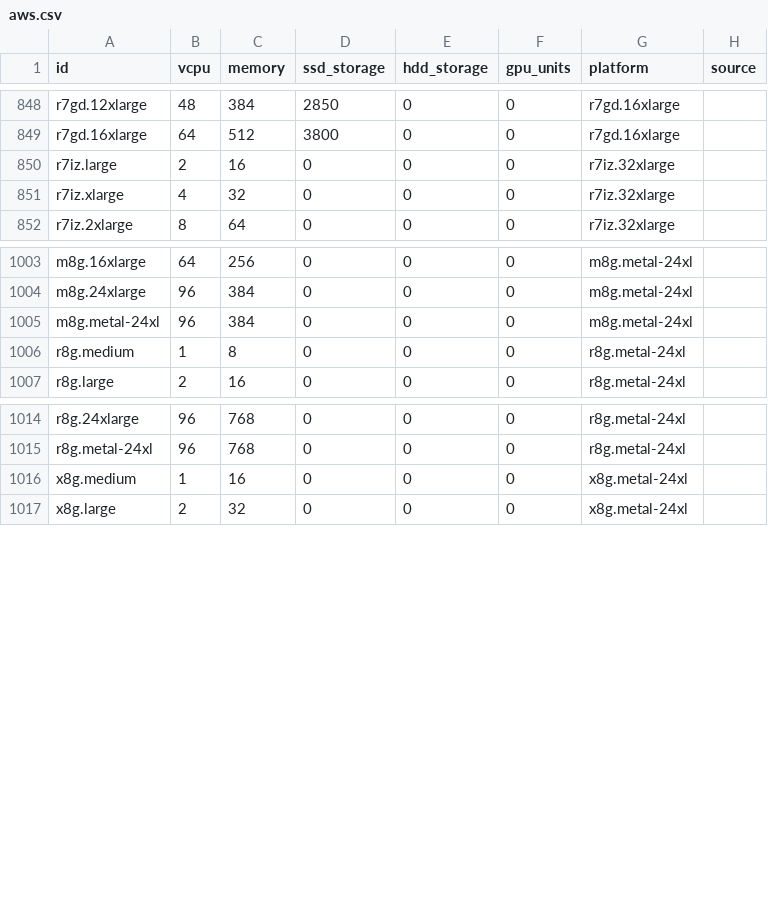
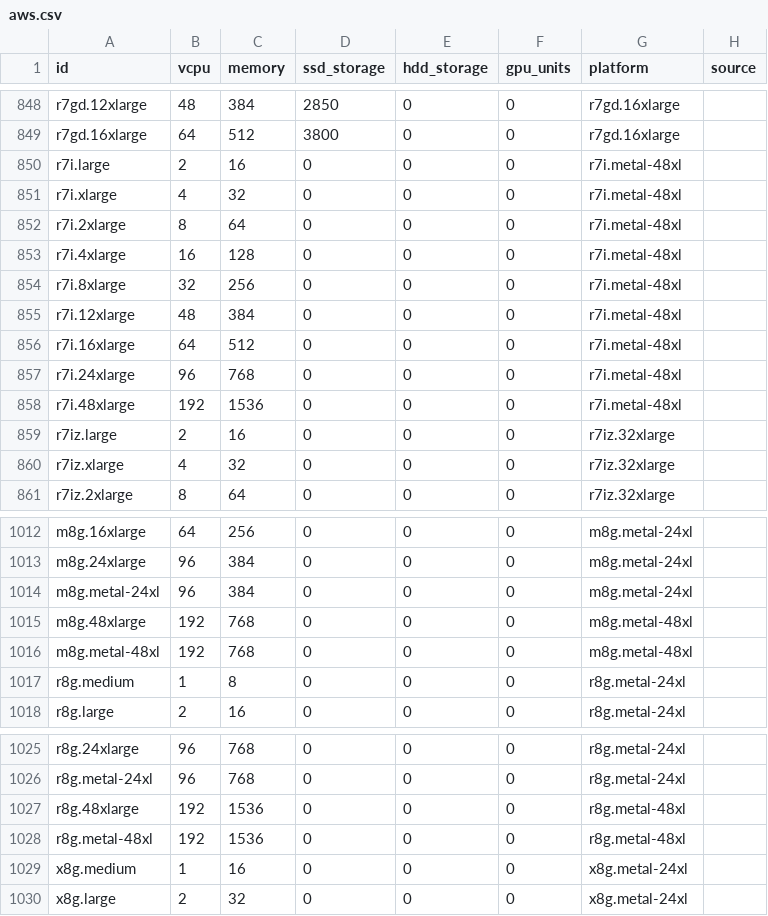
Before and after one commit to Boavizta/boaviztapi, a CSV file: boaviztapi/data/archetypes/cloud/aws.csv, drawn as a sheet; only a part is shown, gaps mark what is left out; the diff names each change by its address in the sheet, - before the commit and + after, or states it on an @@ line.

Commit message:
Add AWS r7i instance family and 48xlarge sizes for r8g/m8g
- r7i (Intel Sapphire Rapids, memory optimised): nine sizes large
  through 48xlarge, mapped to the existing r7i.metal-48xl platform
  already present in server.csv but previously unreferenced.
- r8g.48xlarge / r8g.metal-48xl and m8g.48xlarge / m8g.metal-48xl
  (Graviton4): new two-socket metal-48xl platforms added to
  server.csv, doubling the existing single-socket metal-24xl
  configurations, matching the AWS-documented 192 vCPU hosts.

vCPU and memory figures taken from AWS instance documentation.
All 13 added rows validated by booting the API with this data and
querying each instance type; impacts scale linearly with size and
are coherent against the existing m7i and 24xl siblings.

Relates to #554.

```diff
--- a/boaviztapi/data/archetypes/cloud/aws.csv
+++ b/boaviztapi/data/archetypes/cloud/aws.csv
+row 850: r7i.large | 2 | 16 | 0 | 0 | 0 | r7i.metal-48xl
+row 851: r7i.xlarge | 4 | 32 | 0 | 0 | 0 | r7i.metal-48xl
+row 852: r7i.2xlarge | 8 | 64 | 0 | 0 | 0 | r7i.metal-48xl
+row 853: r7i.4xlarge | 16 | 128 | 0 | 0 | 0 | r7i.metal-48xl
+row 854: r7i.8xlarge | 32 | 256 | 0 | 0 | 0 | r7i.metal-48xl
+row 855: r7i.12xlarge | 48 | 384 | 0 | 0 | 0 | r7i.metal-48xl
+row 856: r7i.16xlarge | 64 | 512 | 0 | 0 | 0 | r7i.metal-48xl
+row 857: r7i.24xlarge | 96 | 768 | 0 | 0 | 0 | r7i.metal-48xl
+row 858: r7i.48xlarge | 192 | 1536 | 0 | 0 | 0 | r7i.metal-48xl
+row 1015: m8g.48xlarge | 192 | 768 | 0 | 0 | 0 | m8g.metal-48xl
+row 1016: m8g.metal-48xl | 192 | 768 | 0 | 0 | 0 | m8g.metal-48xl
+row 1027: r8g.48xlarge | 192 | 1536 | 0 | 0 | 0 | r8g.metal-48xl
+row 1028: r8g.metal-48xl | 192 | 1536 | 0 | 0 | 0 | r8g.metal-48xl
```
Also changed, not shown: boaviztapi/data/archetypes/server.csv.
